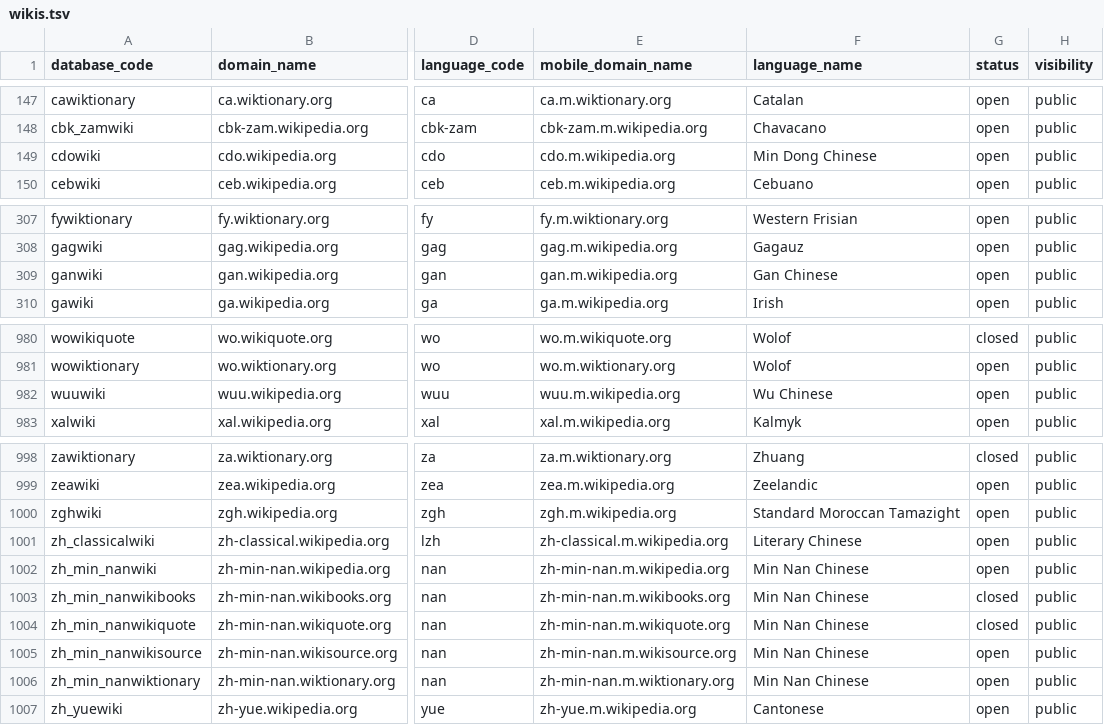
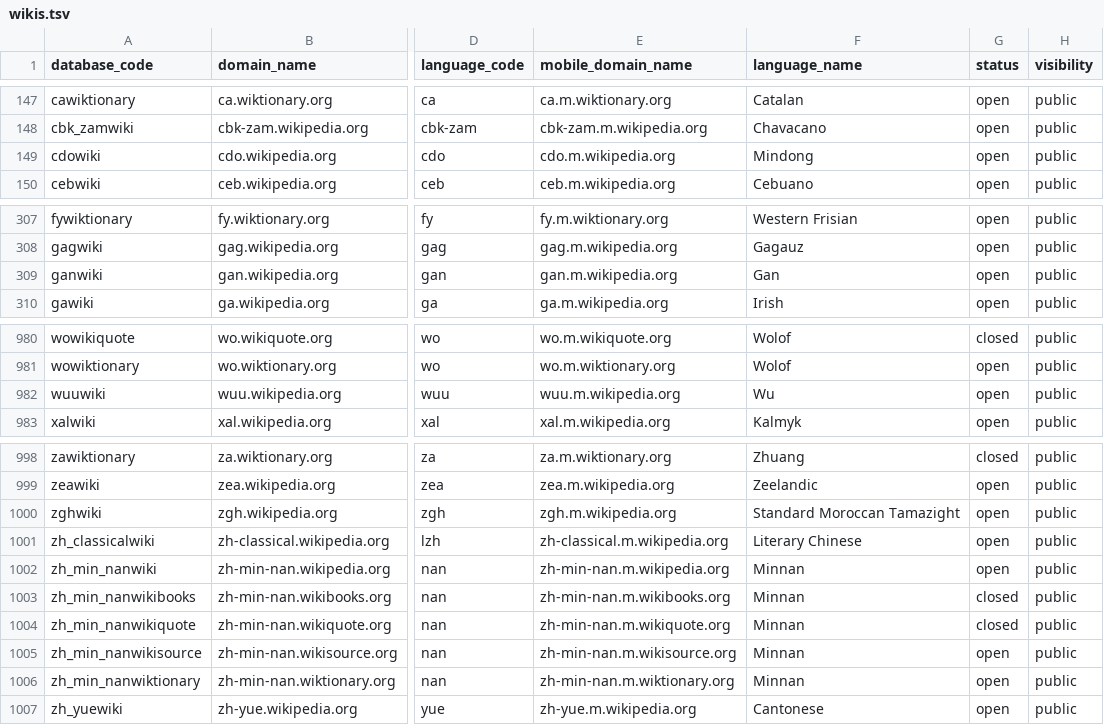
Before and after one commit to wikimedia-research/canonical-data, a TSV file: wiki/wikis.tsv, drawn as a sheet; only a part is shown, gaps mark what is left out; the diff names each change by its address in the sheet, - before the commit and + after, or states it on an @@ line.

Commit message:
Wikis: Update dataset
* Updates the names of several Sinitic languages

```diff
--- a/wiki/wikis.tsv
+++ b/wiki/wikis.tsv
-F149 (language_name): Min Dong Chinese
+F149 (language_name): Mindong
-F309 (language_name): Gan Chinese
+F309 (language_name): Gan
-F982 (language_name): Wu Chinese
+F982 (language_name): Wu
-F1002:F1006 (language_name): Min Nan Chinese
+F1002:F1006 (language_name): Minnan
```
